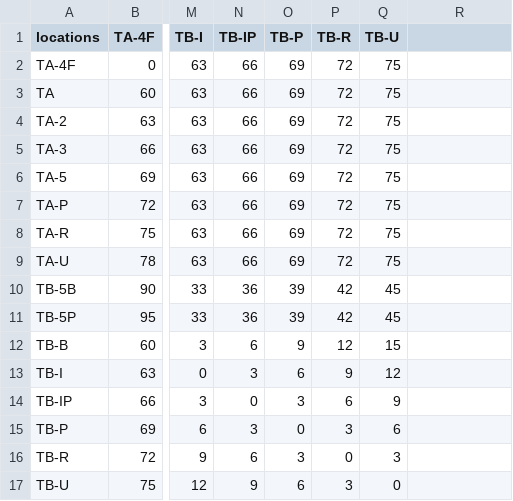
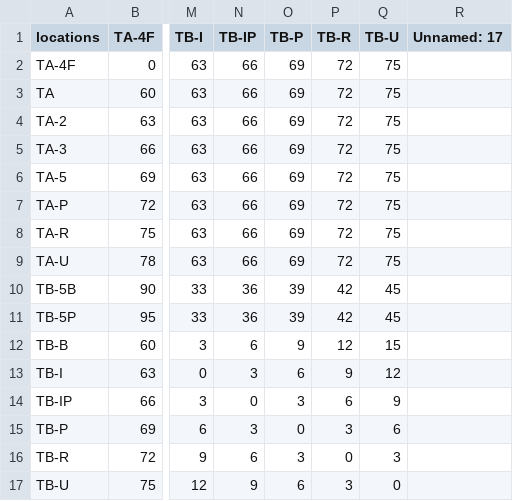
Before and after one commit to zrliang/chipmos_exe, a CSV file: 0114/transportation_time.csv, drawn as a sheet; only a part is shown, gaps mark what is left out; the diff names each change by its address in the sheet, - before the commit and + after, or states it on an @@ line.

```diff
--- a/0114/transportation_time.csv
+++ b/0114/transportation_time.csv
-R1: (empty)
+R1: Unnamed: 17
```
Also changed, not shown: 0114/SimuFF_Location.csv, 0114/gw_inventory2.csv, 37 other files.
